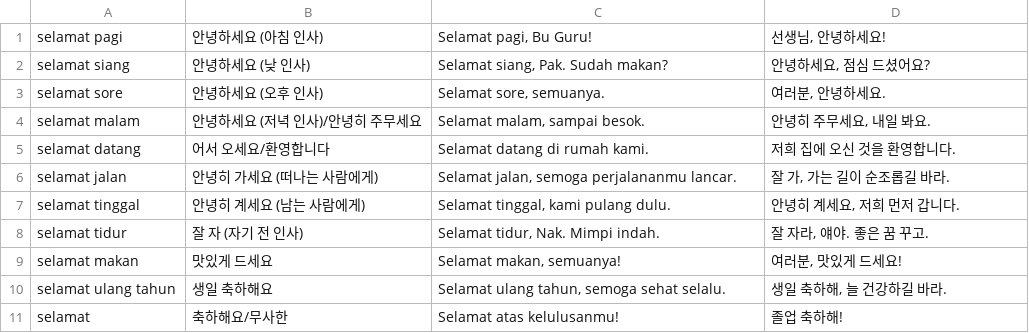
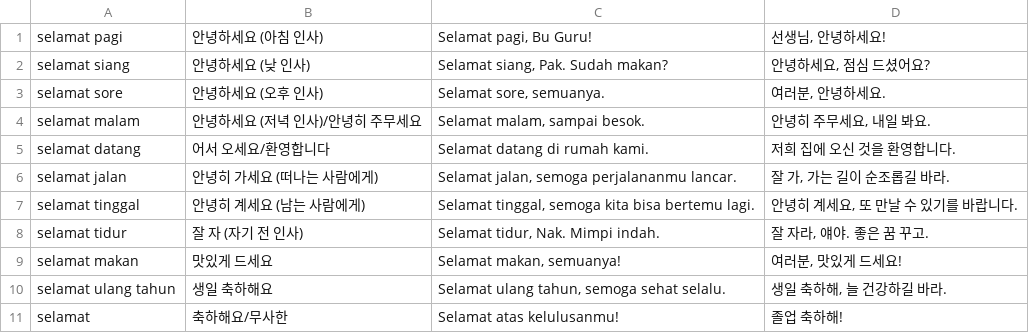
Before and after one commit to cura4world/idkr-buddy, a CSV file: data/categories/01 인사·기본 표현.csv, drawn as a sheet; only a part is shown.

```diff
--- a/data/categories/01 인사·기본 표현.csv
+++ b/data/categories/01 인사·기본 표현.csv
@@ -6,3 +6,3 @@ selamat datang,어서 오세요/환영합니다,Selamat datang di rumah kami.,
 selamat jalan,안녕히 가세요 (떠나는 사람에게),"Selamat jalan, semoga perjalananmu lancar.","잘 가, 가는 길이 순조롭길 바라."
-selamat tinggal,안녕히 계세요 (남는 사람에게),"Selamat tinggal, kami pulang dulu.","안녕히 계세요, 저희 먼저 갑니다."
+selamat tinggal,안녕히 계세요 (남는 사람에게),"Selamat tinggal, semoga kita bisa bertemu lagi.","안녕히 계세요, 또 만날 수 있기를 바랍니다."
 selamat tidur,잘 자 (자기 전 인사),"Selamat tidur, Nak. Mimpi indah.","잘 자라, 얘야. 좋은 꿈 꾸고."
```
